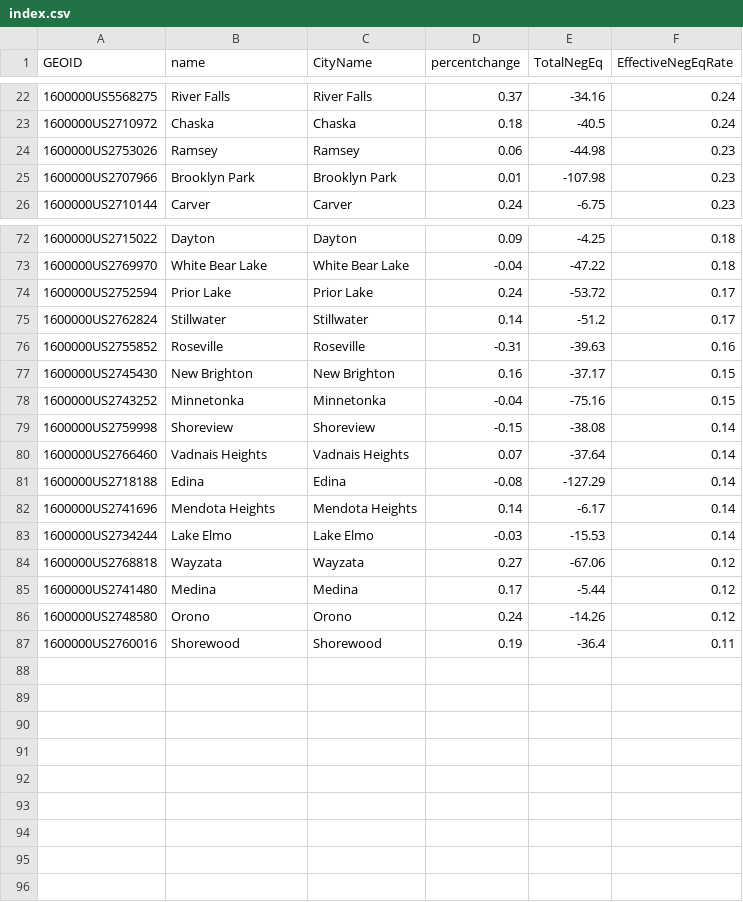
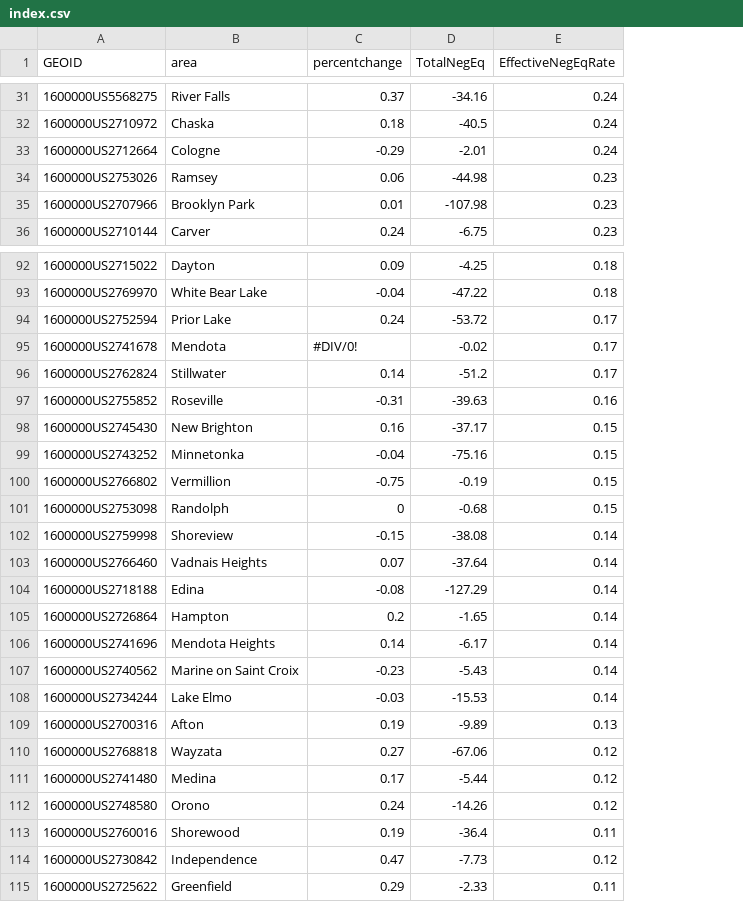
Before and after one commit to striblab/20170514-listings, a CSV file: builds/development/data/_raw/index.csv, drawn as a sheet; only a part is shown, gaps mark what is left out; removed rows and columns are numbered as before the commit, all else as after; the diff covers the shown part only; the diff names each change by its address in the sheet, - before the commit and + after, or states it on an @@ line.

```diff
--- a/builds/development/data/_raw/index.csv
+++ b/builds/development/data/_raw/index.csv
-column C (CityName), rows 22-26: River Falls | Chaska | Ramsey | Brooklyn Park | Carver; rows 72-87: Dayton | White Bear Lake | Prior Lake | Stillwater | Roseville | New Brighton | Minnetonka | Shoreview | Vadnais Heights | Edina | Mendota Heights | Lake Elmo | Wayzata | Medina | Orono | Shorewood
-B1: name
+B1: area
+row 33: 1600000US2712664 | Cologne | -0.29 | -2.01 | 0.24
+row 95: 1600000US2741678 | Mendota | #DIV/0! | -0.02 | 0.17
+row 100: 1600000US2766802 | Vermillion | -0.75 | -0.19 | 0.15
+row 101: 1600000US2753098 | Randolph | 0 | -0.68 | 0.15
+row 105: 1600000US2726864 | Hampton | 0.2 | -1.65 | 0.14
+row 107: 1600000US2740562 | Marine on Saint Croix | -0.23 | -5.43 | 0.14
+row 109: 1600000US2700316 | Afton | 0.19 | -9.89 | 0.13
+row 114: 1600000US2730842 | Independence | 0.47 | -7.73 | 0.12
+row 115: 1600000US2725622 | Greenfield | 0.29 | -2.33 | 0.11
```
Also changed, not shown: 19 added rows elsewhere in this file, builds/development/data/_raw/merged.csv, 16 other files.
